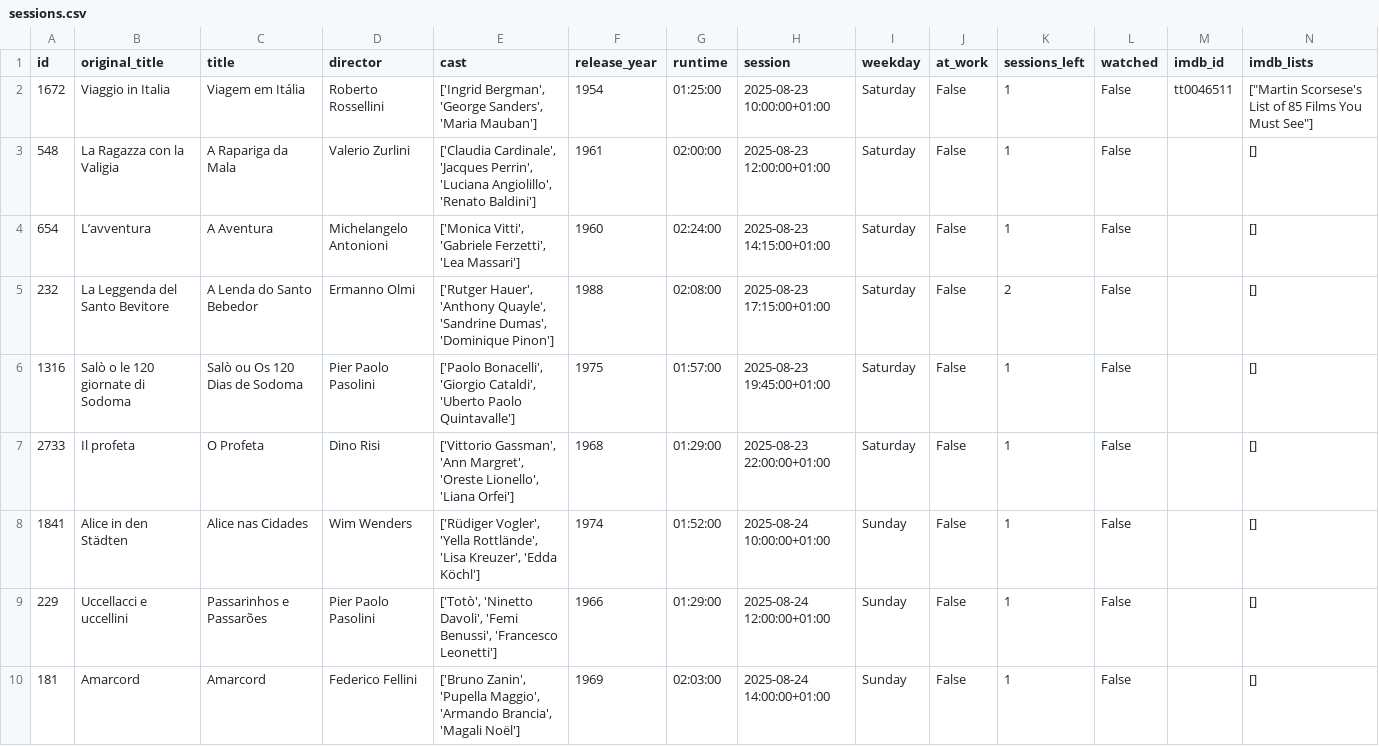
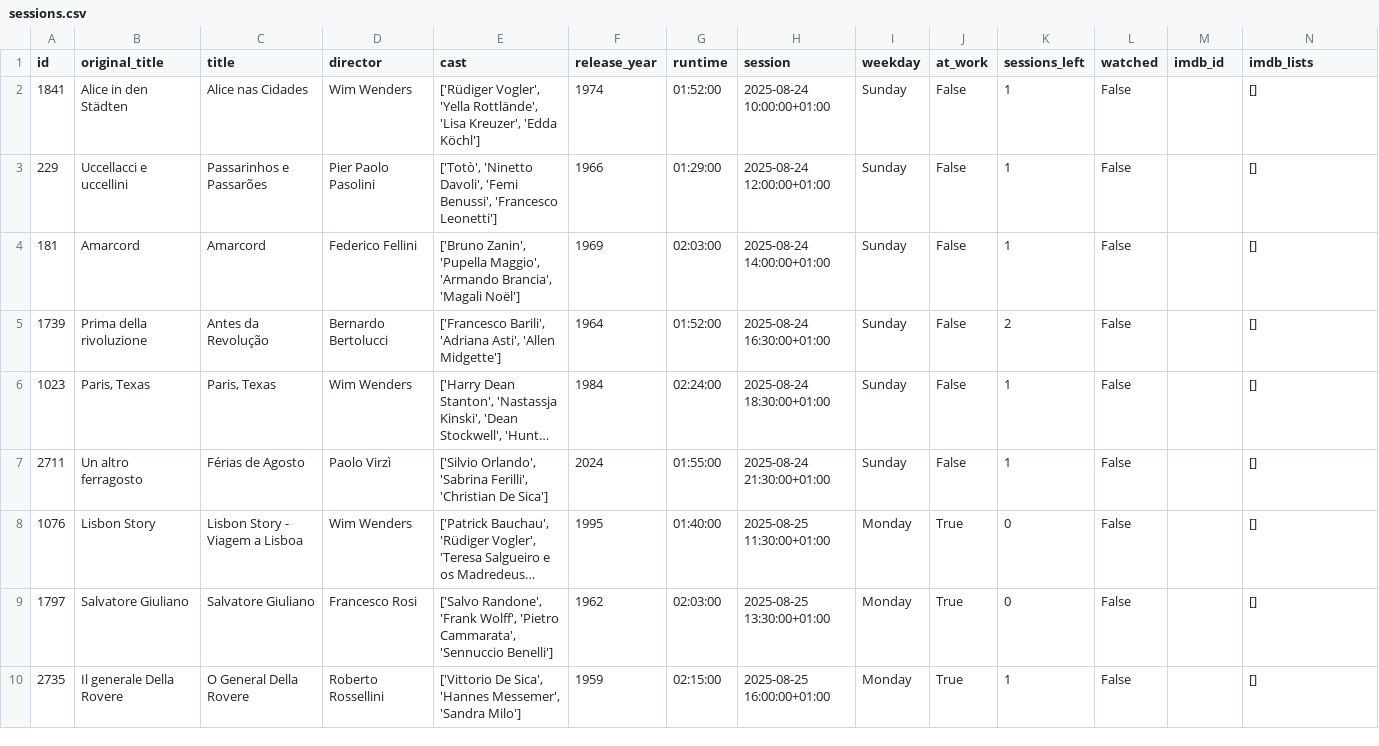
Before and after one commit to andrebastosdias/medeia-imdb, a CSV file: data/sessions.csv, drawn as a sheet; only a part is shown; the shorter side is filled out with more unchanged rows; long unchanged cells end in …; rows hold the shown columns only; the diff names each change by its address in the sheet, - before the commit and + after, or states it on an @@ line.

```diff
--- a/data/sessions.csv
+++ b/data/sessions.csv
-row 2: 1672 | Viaggio in Italia | Viagem em Itália | Roberto Rossellini | ['Ingrid Bergman', 'George Sanders', 'Maria Mauban'] | 1954 | 01:25:00 | 2025-08-23 10:00:00+01:00 | Saturday | False | 1 | False | tt0046511 | ["Martin Scorsese's List of 85 Films You Must See"]
-row 3: 548 | La Ragazza con la Valigia | A Rapariga da Mala | Valerio Zurlini | ['Claudia Cardinale', 'Jacques Perrin', 'Luciana Angiolillo', 'Renato Baldini'] | 1961 | 02:00:00 | 2025-08-23 12:00:00+01:00 | Saturday | False | 1 | False |  | []
-row 4: 654 | L’avventura | A Aventura | Michelangelo Antonioni | ['Monica Vitti', 'Gabriele Ferzetti', 'Lea Massari'] | 1960 | 02:24:00 | 2025-08-23 14:15:00+01:00 | Saturday | False | 1 | False |  | []
-row 5: 232 | La Leggenda del Santo Bevitore | A Lenda do Santo Bebedor | Ermanno Olmi | ['Rutger Hauer', 'Anthony Quayle', 'Sandrine Dumas', 'Dominique Pinon'] | 1988 | 02:08:00 | 2025-08-23 17:15:00+01:00 | Saturday | False | 2 | False |  | []
-row 6: 1316 | Salò o le 120 giornate di Sodoma | Salò ou Os 120 Dias de Sodoma | Pier Paolo Pasolini | ['Paolo Bonacelli', 'Giorgio Cataldi', 'Uberto Paolo Quintavalle'] | 1975 | 01:57:00 | 2025-08-23 19:45:00+01:00 | Saturday | False | 1 | False |  | []
-row 7: 2733 | Il profeta | O Profeta | Dino Risi | ['Vittorio Gassman', 'Ann Margret', 'Oreste Lionello', 'Liana Orfei'] | 1968 | 01:29:00 | 2025-08-23 22:00:00+01:00 | Saturday | False | 1 | False |  | []
```
Also changed, not shown: data/movies.csv.
